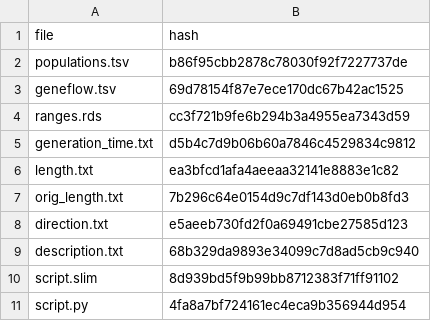
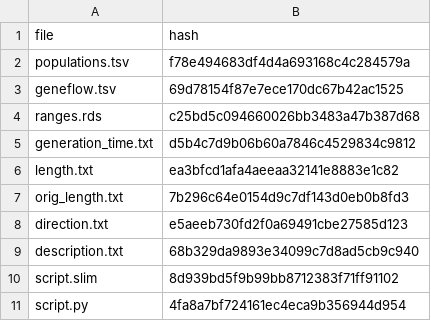
Before and after one commit to bodkan/slendr, a TSV file: inst/extdata/models/introgression/checksums.tsv, drawn as a sheet.

```diff
--- a/inst/extdata/models/introgression/checksums.tsv
+++ b/inst/extdata/models/introgression/checksums.tsv
@@ -1,5 +1,5 @@
 file	hash
-populations.tsv	b86f95cbb2878c78030f92f7227737de
+populations.tsv	f78e494683df4d4a693168c4c284579a
 geneflow.tsv	69d78154f87e7ece170dc67b42ac1525
-ranges.rds	cc3f721b9fe6b294b3a4955ea7343d59
+ranges.rds	c25bd5c094660026bb3483a47b387d68
 generation_time.txt	d5b4c7d9b06b60a7846c4529834c9812
```
Also changed, not shown: inst/extdata/models/introgression/populations.tsv, 5 other files.
